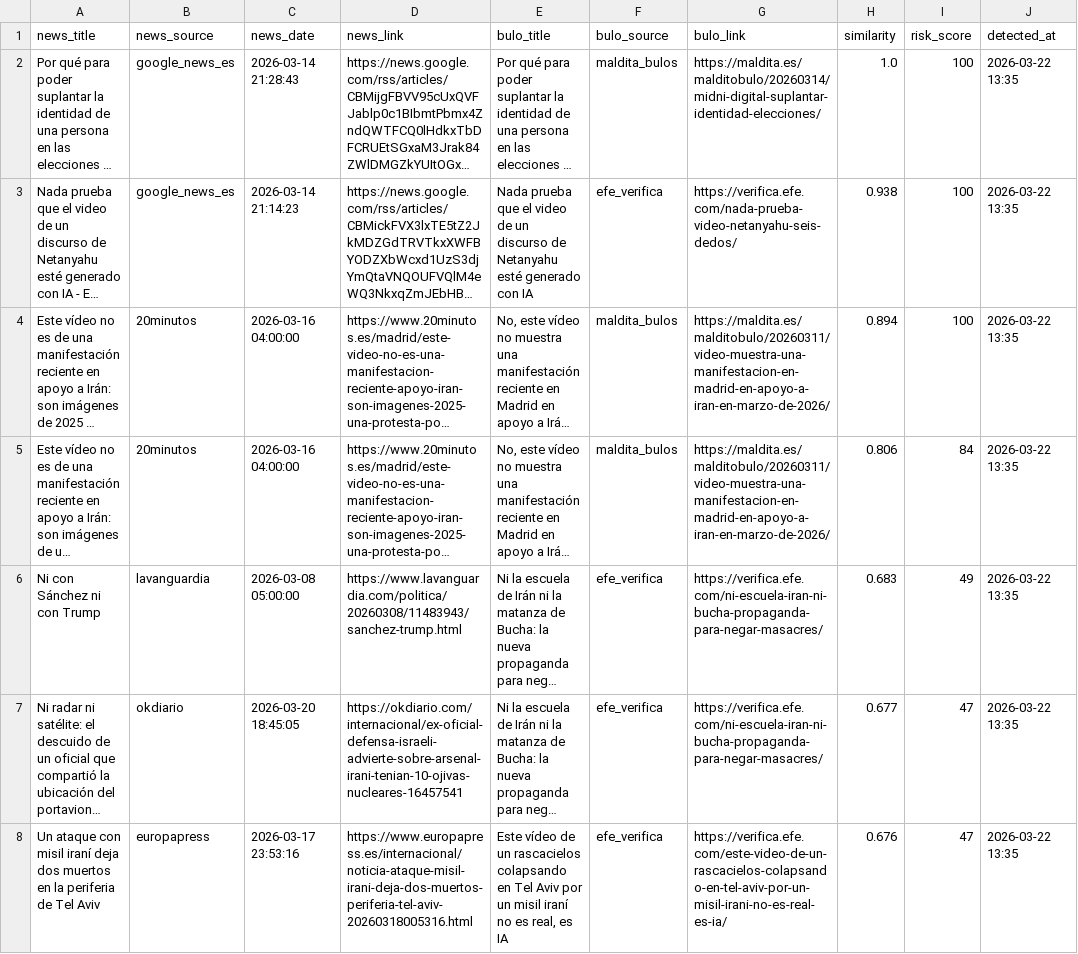
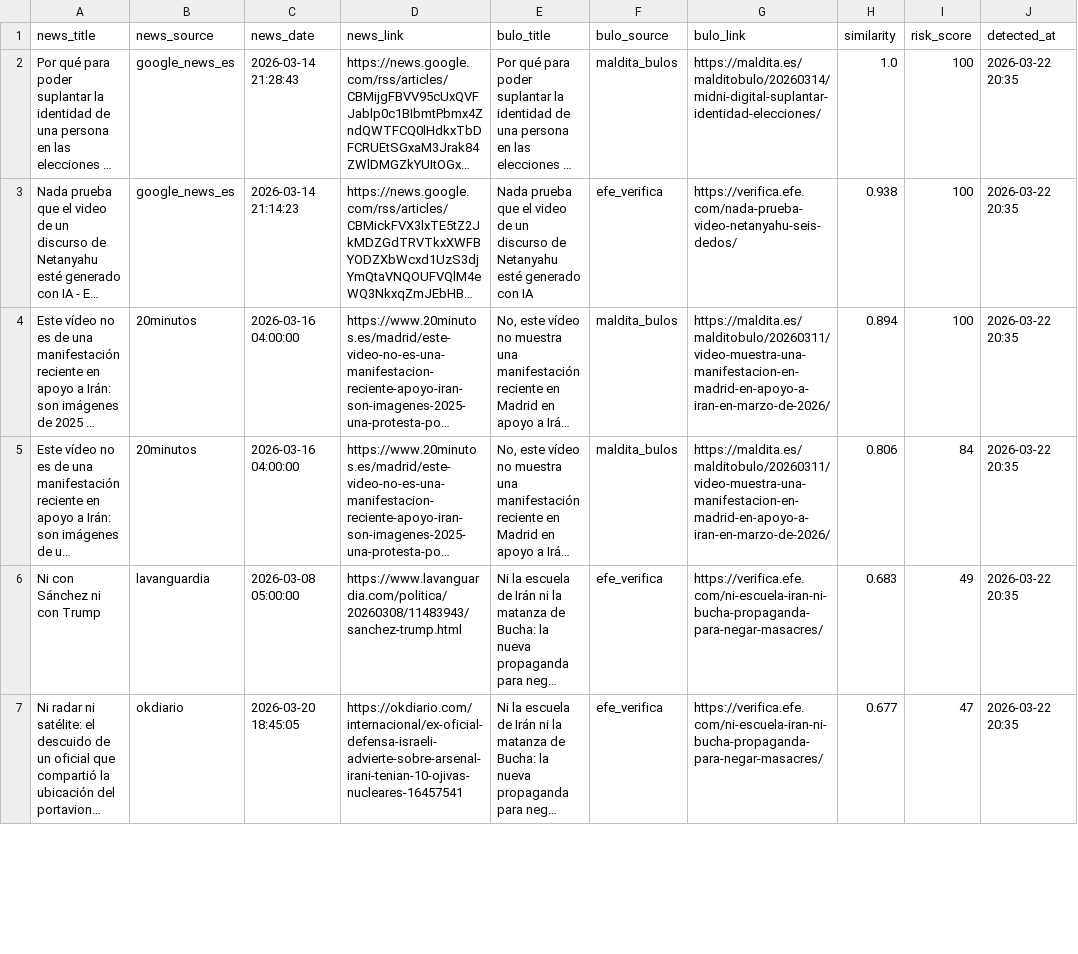
Before and after one commit to mcasrom/SIEG-Politica-Nacional-, a CSV file: data/export/nr/disinfo_alerts.csv, drawn as a sheet; only a part is shown; long unchanged cells end in …; removed rows and columns are numbered as before the commit, all else as after; the diff covers the shown part only; the diff names each change by its address in the sheet, - before the commit and + after, or states it on an @@ line.

```diff
--- a/data/export/nr/disinfo_alerts.csv
+++ b/data/export/nr/disinfo_alerts.csv
-J2:J7 (detected_at): 2026-03-22 13:35
+J2:J7 (detected_at): 2026-03-22 20:35
-row 8: Un ataque con misil iraní deja dos muertos en la periferia de Tel Aviv | europapress | 2026-03-17 23:53:16 | https://www.europapress.es/internacional/noticia-ataque-misil-irani-deja-dos-muertos-periferia-tel-aviv-20260318005316.html | Este vídeo de un rascacielos colapsando en Tel Aviv por un misil iraní no es real, es IA | efe_verifica | https://verifica.efe.com/este-video-de-un-rascacielos-colapsando-en-tel-aviv-por-un-misil-irani-no-es-real-es-ia/ | 0.676 | 47 | 2026-03-22 13:35
```
Also changed, not shown: 1 added row, 1 removed row and 21 edited cells elsewhere in this file, data/export/nr/coordination_alerts.csv, data/export/nr/disinfo_bulos.csv, 6 other files.
